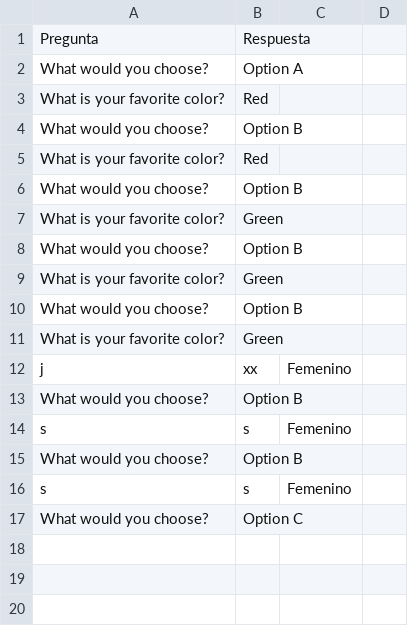
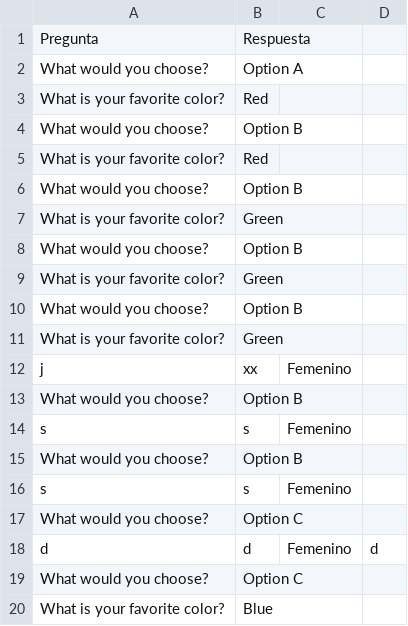
Before and after one commit to inessallent/TFG, a CSV file: respuestas.csv, drawn as a sheet.

```diff
--- a/respuestas.csv
+++ b/respuestas.csv
@@ -17 +17,4 @@ s,s,Femenino,
 What would you choose?,Option C
+d,d,Femenino,d
+What would you choose?,Option C
+What is your favorite color?,Blue
```
Also changed, not shown: 1 other file.
